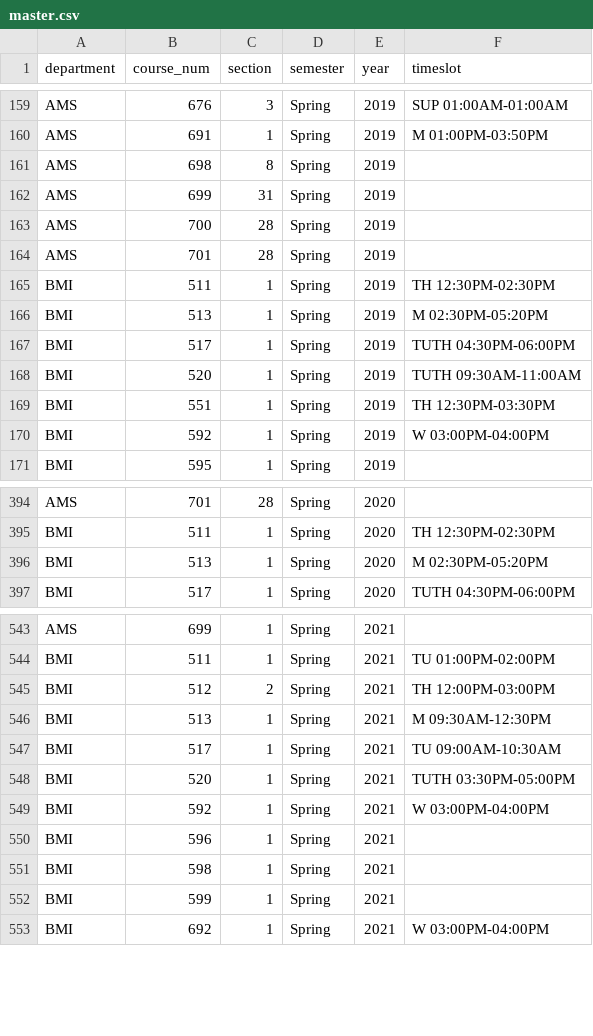
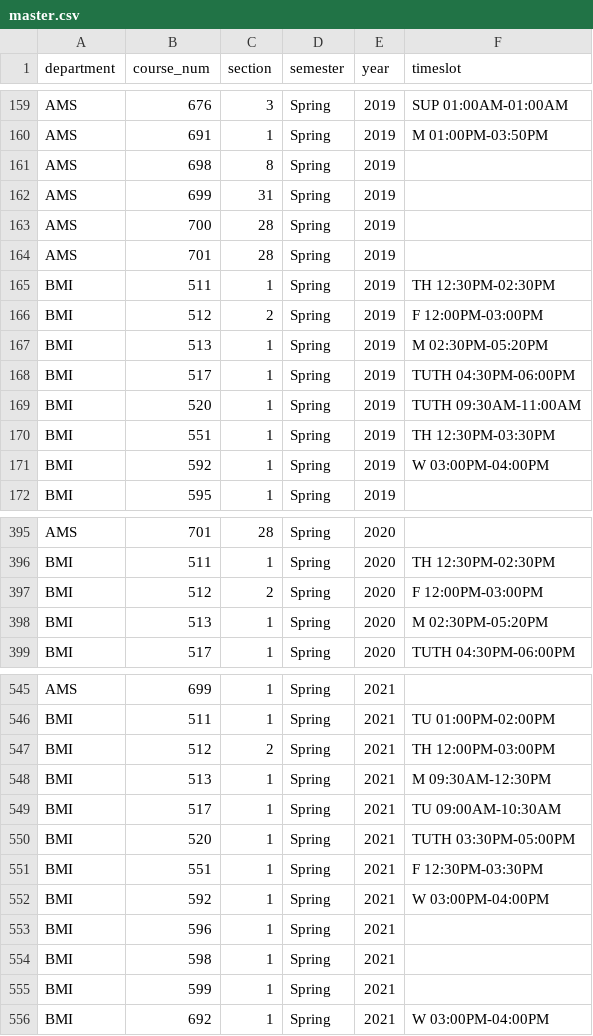
Before and after one commit to casseyhu/mast, a CSV file: backend/data/CourseOfferings/master.csv, drawn as a sheet; only a part is shown, gaps mark what is left out; the diff names each change by its address in the sheet, - before the commit and + after, or states it on an @@ line.

Commit message:
added more students and course plans

```diff
--- a/backend/data/CourseOfferings/master.csv
+++ b/backend/data/CourseOfferings/master.csv
+row 166: BMI | 512 | 2 | Spring | 2019 | F 12:00PM-03:00PM
+row 397: BMI | 512 | 2 | Spring | 2020 | F 12:00PM-03:00PM
+row 551: BMI | 551 | 1 | Spring | 2021 | F 12:30PM-03:30PM
```
Also changed, not shown: 3 other files.
